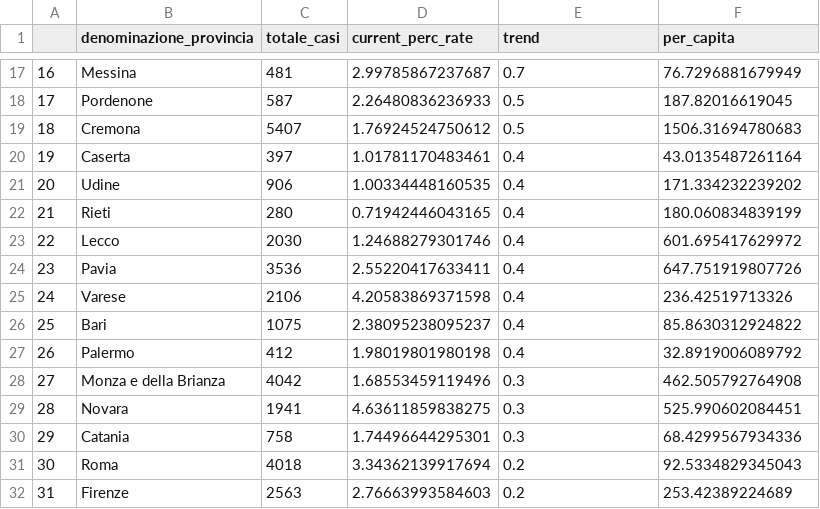
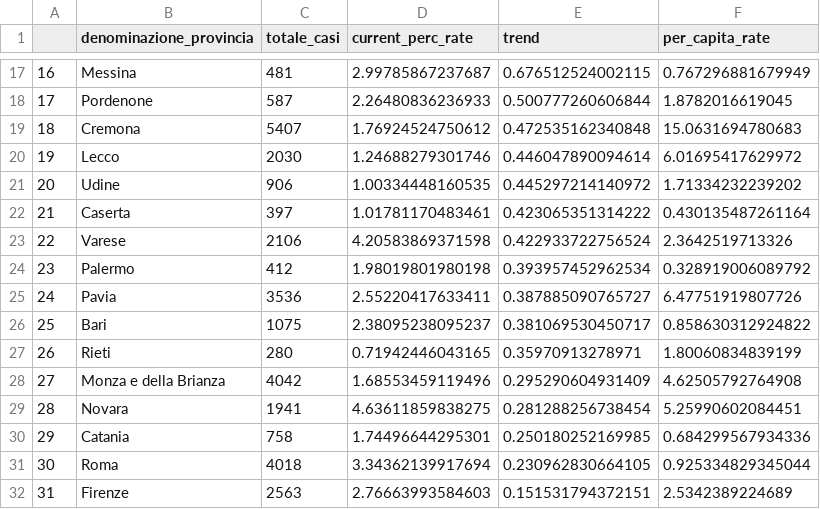
Before and after one commit to meredoschi/Italia-COVID-19, a CSV file: csv_exports/provinces_increasing_trend.csv, drawn as a sheet; only a part is shown, gaps mark what is left out; removed rows and columns are numbered as before the commit, all else as after; the diff covers the shown part only; the diff names each change by its address in the sheet, - before the commit and + after, or states it on an @@ line.

```diff
--- a/csv_exports/provinces_increasing_trend.csv
+++ b/csv_exports/provinces_increasing_trend.csv
-F1: per_capita
+F1: per_capita_rate
@@ column A renumbered between rows 15 and 34 @@
-E17 (trend): 0.7
+E17 (trend): 0.676512524002115
-F17 (per_capita_rate): 76.7296881679949
+F17 (per_capita_rate): 0.767296881679949
-E18 (trend): 0.5
+E18 (trend): 0.500777260606844
-F18 (per_capita_rate): 187.82016619045
+F18 (per_capita_rate): 1.8782016619045
-E19 (trend): 0.5
+E19 (trend): 0.472535162340848
-F19 (per_capita_rate): 1506.31694780683
+F19 (per_capita_rate): 15.0631694780683
-row 20: 19 | Caserta | 397 | 1.01781170483461 | 0.4 | 43.0135487261164
-row 21: 20 | Udine | 906 | 1.00334448160535 | 0.4 | 171.334232239202
-row 22: 21 | Rieti | 280 | 0.71942446043165 | 0.4 | 180.060834839199
-E20 (trend): 0.4
+E20 (trend): 0.446047890094614
-F20 (per_capita_rate): 601.695417629972
+F20 (per_capita_rate): 6.01695417629972
-row 24: 23 | Pavia | 3536 | 2.55220417633411 | 0.4 | 647.751919807726
+row 21: 20 | Udine | 906 | 1.00334448160535 | 0.445297214140972 | 1.71334232239202
+row 22: 21 | Caserta | 397 | 1.01781170483461 | 0.423065351314222 | 0.430135487261164
-E23 (trend): 0.4
+E23 (trend): 0.422933722756524
-F23 (per_capita_rate): 236.42519713326
+F23 (per_capita_rate): 2.3642519713326
-row 26: 25 | Bari | 1075 | 2.38095238095237 | 0.4 | 85.8630312924822
-E24 (trend): 0.4
+E24 (trend): 0.393957452962534
-F24 (per_capita_rate): 32.8919006089792
+F24 (per_capita_rate): 0.328919006089792
+row 25: 24 | Pavia | 3536 | 2.55220417633411 | 0.387885090765727 | 6.47751919807726
+row 26: 25 | Bari | 1075 | 2.38095238095237 | 0.381069530450717 | 0.858630312924822
+row 27: 26 | Rieti | 280 | 0.71942446043165 | 0.35970913278971 | 1.80060834839199
-E28 (trend): 0.3
+E28 (trend): 0.295290604931409
-F28 (per_capita_rate): 462.505792764908
+F28 (per_capita_rate): 4.62505792764908
-E29 (trend): 0.3
+E29 (trend): 0.281288256738454
-F29 (per_capita_rate): 525.990602084451
+F29 (per_capita_rate): 5.25990602084451
-E30 (trend): 0.3
+E30 (trend): 0.250180252169985
-F30 (per_capita_rate): 68.4299567934336
+F30 (per_capita_rate): 0.684299567934336
-E31 (trend): 0.2
+E31 (trend): 0.230962830664105
-F31 (per_capita_rate): 92.5334829345043
+F31 (per_capita_rate): 0.925334829345044
-E32 (trend): 0.2
+E32 (trend): 0.151531794372151
-F32 (per_capita_rate): 253.42389224689
+F32 (per_capita_rate): 2.5342389224689
```
Also changed, not shown: 5 added rows, 3 removed rows and 32 edited cells elsewhere in this file, csv_exports/provinces_declining_trend.csv, csv_exports/provinces_latest.csv, 8 other files.
